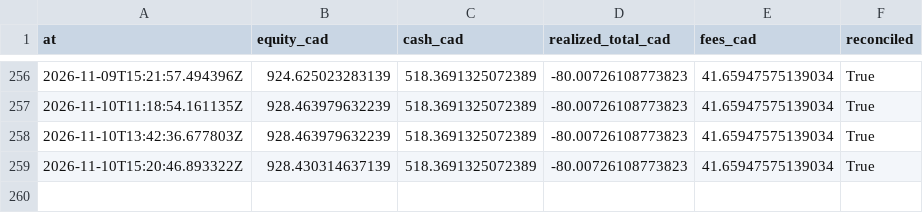
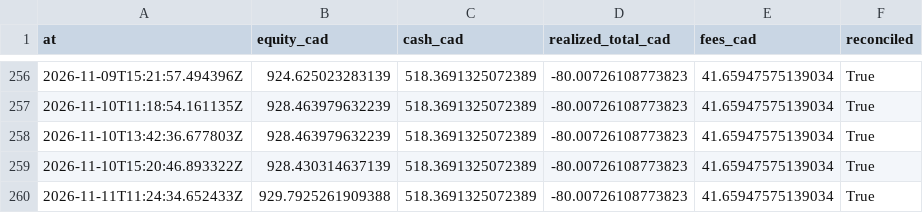
Before and after one commit to stellanrowbotham/Stellan, a CSV file: apprentice/reports/exports/equity.csv, drawn as a sheet; only a part is shown, gaps mark what is left out; the diff names each change by its address in the sheet, - before the commit and + after, or states it on an @@ line.

```diff
--- a/apprentice/reports/exports/equity.csv
+++ b/apprentice/reports/exports/equity.csv
+row 260: 2026-11-11T11:24:34.652433Z | 929.7925261909388 | 518.3691325072389 | -80.00726108773823 | 41.65947575139034 | True
```
Also changed, not shown: 12 other files.
